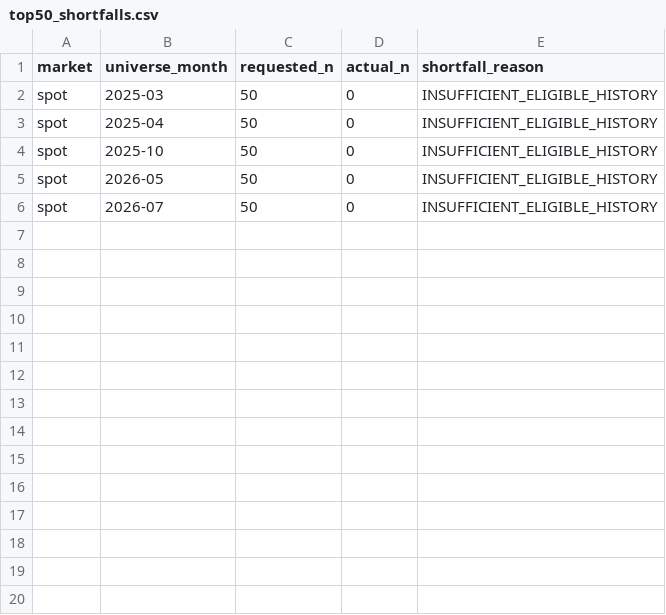
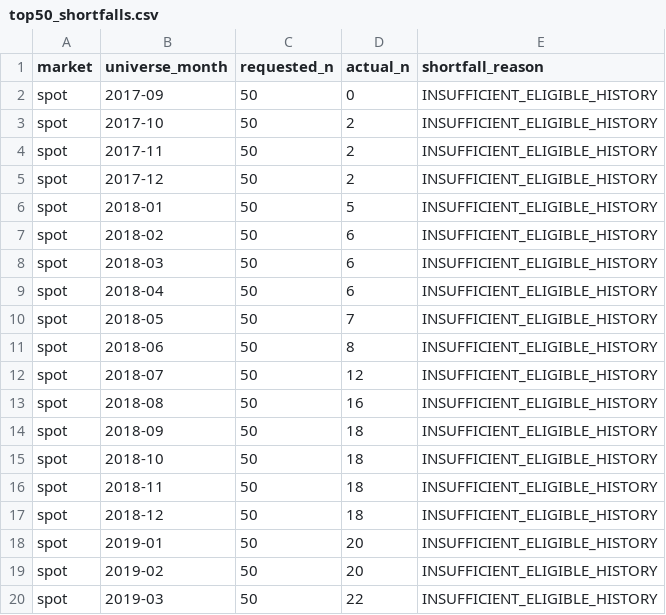
Before and after one commit to HanGuWon/BINANCE_CRYPTO_BACKTESTING, a CSV file: campaigns/r1_final_panel_v1/top50_shortfalls.csv, drawn as a sheet; only a part is shown; the diff covers the shown part only.

```diff
--- a/campaigns/r1_final_panel_v1/top50_shortfalls.csv
+++ b/campaigns/r1_final_panel_v1/top50_shortfalls.csv
@@ -1,6 +1,20 @@
 market,universe_month,requested_n,actual_n,shortfall_reason
-spot,2025-03,50,0,INSUFFICIENT_ELIGIBLE_HISTORY
-spot,2025-04,50,0,INSUFFICIENT_ELIGIBLE_HISTORY
-spot,2025-10,50,0,INSUFFICIENT_ELIGIBLE_HISTORY
-spot,2026-05,50,0,INSUFFICIENT_ELIGIBLE_HISTORY
-spot,2026-07,50,0,INSUFFICIENT_ELIGIBLE_HISTORY
+spot,2017-09,50,0,INSUFFICIENT_ELIGIBLE_HISTORY
+spot,2017-10,50,2,INSUFFICIENT_ELIGIBLE_HISTORY
+spot,2017-11,50,2,INSUFFICIENT_ELIGIBLE_HISTORY
+spot,2017-12,50,2,INSUFFICIENT_ELIGIBLE_HISTORY
+spot,2018-01,50,5,INSUFFICIENT_ELIGIBLE_HISTORY
+spot,2018-02,50,6,INSUFFICIENT_ELIGIBLE_HISTORY
+spot,2018-03,50,6,INSUFFICIENT_ELIGIBLE_HISTORY
+spot,2018-04,50,6,INSUFFICIENT_ELIGIBLE_HISTORY
+spot,2018-05,50,7,INSUFFICIENT_ELIGIBLE_HISTORY
+spot,2018-06,50,8,INSUFFICIENT_ELIGIBLE_HISTORY
+spot,2018-07,50,12,INSUFFICIENT_ELIGIBLE_HISTORY
+spot,2018-08,50,16,INSUFFICIENT_ELIGIBLE_HISTORY
+spot,2018-09,50,18,INSUFFICIENT_ELIGIBLE_HISTORY
+spot,2018-10,50,18,INSUFFICIENT_ELIGIBLE_HISTORY
+spot,2018-11,50,18,INSUFFICIENT_ELIGIBLE_HISTORY
+spot,2018-12,50,18,INSUFFICIENT_ELIGIBLE_HISTORY
+spot,2019-01,50,20,INSUFFICIENT_ELIGIBLE_HISTORY
+spot,2019-02,50,20,INSUFFICIENT_ELIGIBLE_HISTORY
+spot,2019-03,50,22,INSUFFICIENT_ELIGIBLE_HISTORY
```
Also changed, not shown: 14 added rows elsewhere in this file, campaigns/r1_final_panel_v1/feature_availability_final.csv, 2 other files.
